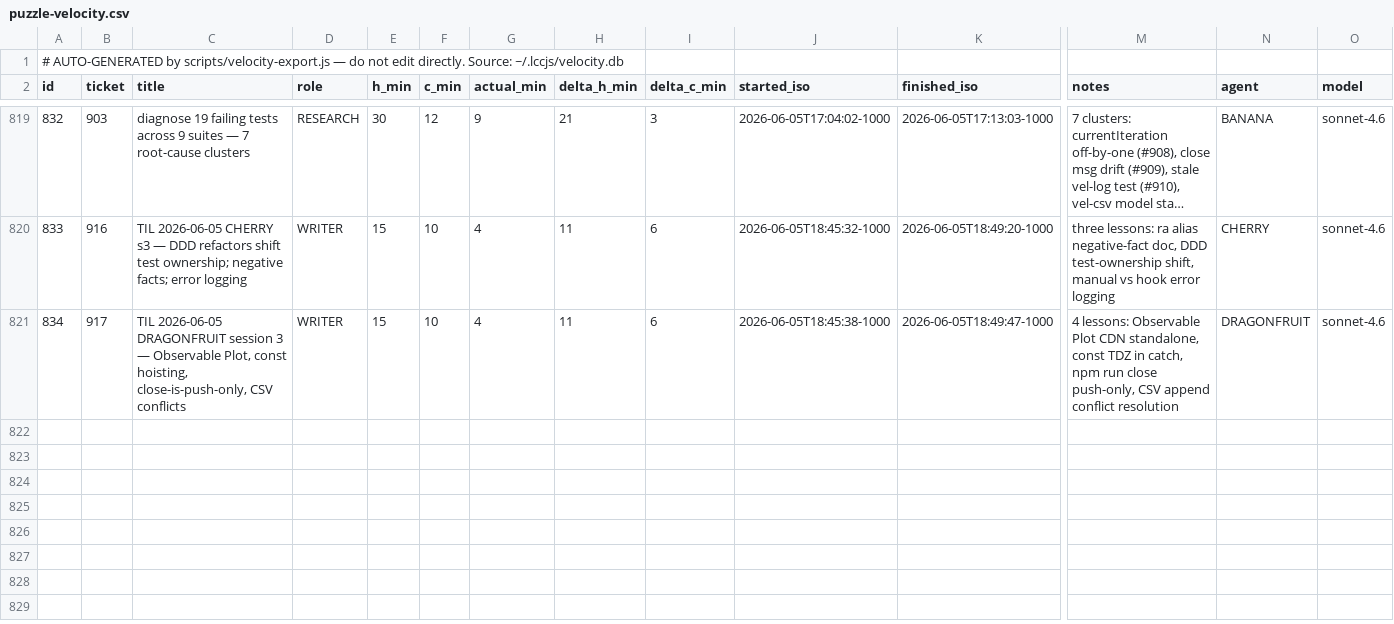
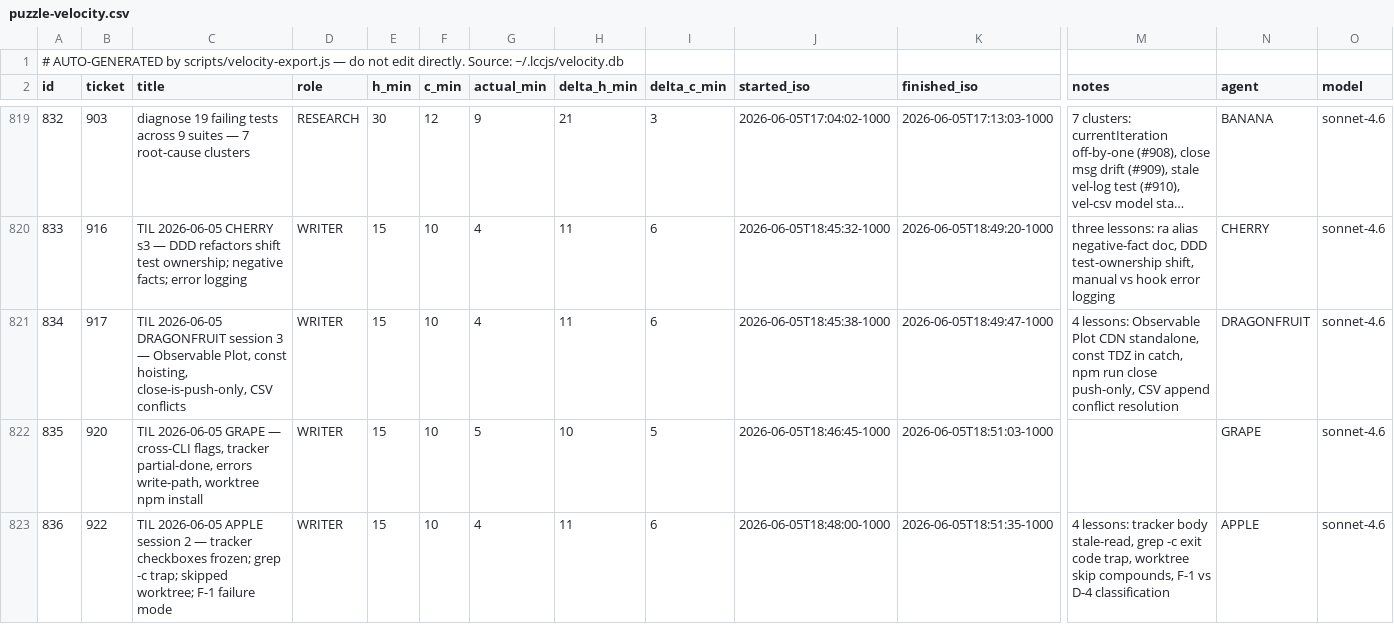
Before and after one commit to avidrucker/lccjs, a CSV file: docs/puzzle-velocity.csv, drawn as a sheet; only a part is shown, gaps mark what is left out; long unchanged cells end in …; rows hold the shown columns only; the diff names each change by its address in the sheet, - before the commit and + after, or states it on an @@ line.

Commit message:
docs(learnings): TIL 2026-06-05 GRAPE — cross-CLI flags, tracker partial-done, errors write-path, worktree npm install
data(velocity): log #920 (GRAPE, WRITER, 5m)

Closes #920

```diff
--- a/docs/puzzle-velocity.csv
+++ b/docs/puzzle-velocity.csv
+row 822: 835 | 920 | TIL 2026-06-05 GRAPE — cross-CLI flags, tracker partial-done, errors write-path, worktree npm install | WRITER | 15 | 10 | 5 | 10 | 5 | 2026-06-05T18:46:45-1000 | 2026-06-05T18:51:03-1000 |  | GRAPE | sonnet-4.6
+row 823: 836 | 922 | TIL 2026-06-05 APPLE session 2 — tracker checkboxes frozen; grep -c trap; skipped worktree; F-1 failure mode | WRITER | 15 | 10 | 4 | 11 | 6 | 2026-06-05T18:48:00-1000 | 2026-06-05T18:51:35-1000 | 4 lessons: tracker body stale-read, grep -c exit code trap, worktree skip compounds, F-1 vs D-4 classification | APPLE | sonnet-4.6
```
Also changed, not shown: 2 other files.
